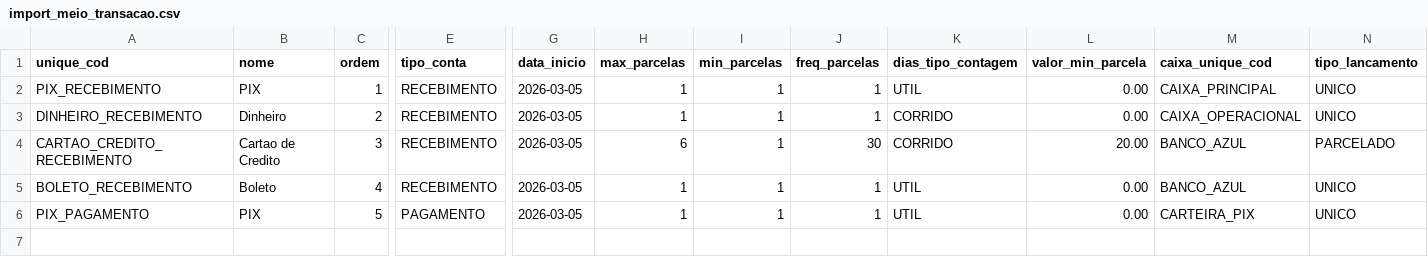
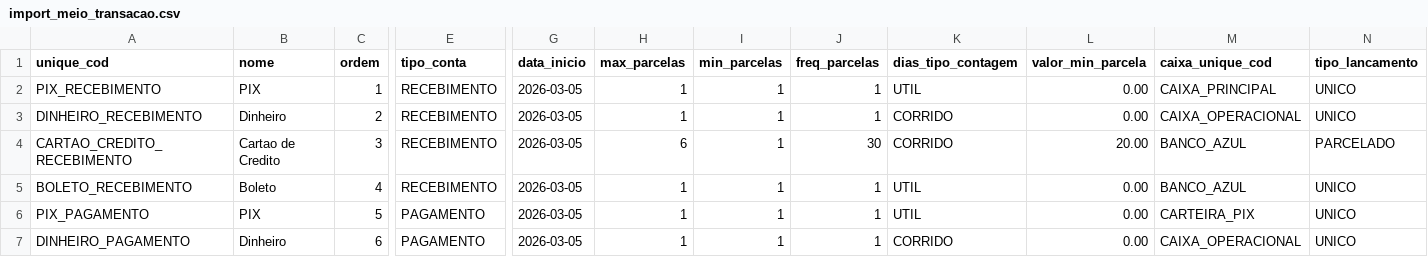
Before and after one commit to ebrain-clinic/tech-docs, a CSV file: docs/documentacao/view_meio_transacao/import_meio_transacao.csv, drawn as a sheet; only a part is shown, gaps mark what is left out; rows hold the shown columns only; the diff names each change by its address in the sheet, - before the commit and + after, or states it on an @@ line.

```diff
--- a/docs/documentacao/view_meio_transacao/import_meio_transacao.csv
+++ b/docs/documentacao/view_meio_transacao/import_meio_transacao.csv
+row 7: DINHEIRO_PAGAMENTO | Dinheiro | 6 | PAGAMENTO | 2026-03-05 | 1 | 1 | 1 | CORRIDO | 0.00 | CAIXA_OPERACIONAL | UNICO
```
Also changed, not shown: docs/documentacao/view_caixa_lancamento/import_caixa_lancamento.csv, docs/documentacao/view_conta_parcela/import_conta_parcela.csv, 5 other files.
